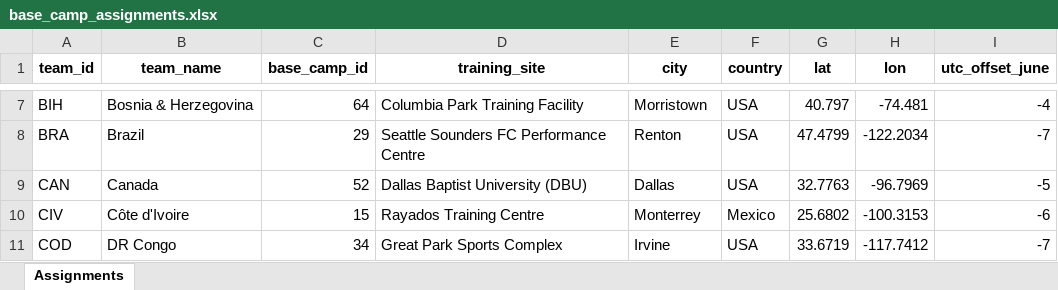
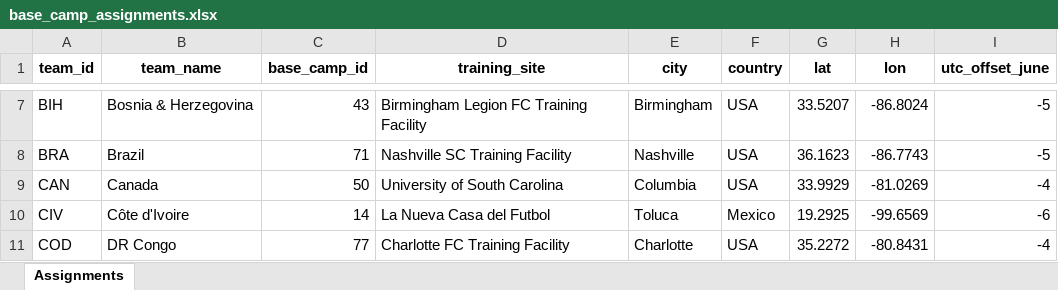
Before and after one commit to hamidnakhaei/FIFA2026CORS, an Excel workbook: output/base_camp_assignments.xlsx, sheet Assignments, drawn as a sheet; only a part is shown, gaps mark what is left out; values as stored, in another font and other column widths than the file's, no borders; the diff covers the shown part only; the diff names each change by its address in the sheet, - before the commit and + after, or states it on an @@ line.

```diff
--- a/output/base_camp_assignments.xlsx (sheet Assignments)
+++ b/output/base_camp_assignments.xlsx (sheet Assignments)
-C7 (base_camp_id): 64
+C7 (base_camp_id): 43
-D7 (training_site): Columbia Park Training Facility
+D7 (training_site): Birmingham Legion FC Training Facility
-E7 (city): Morristown
+E7 (city): Birmingham
-G7 (lat): 40.797
+G7 (lat): 33.5207
-H7 (lon): -74.481
+H7 (lon): -86.8024
-I7 (utc_offset_june): -4
+I7 (utc_offset_june): -5
-C8 (base_camp_id): 29
+C8 (base_camp_id): 71
-D8 (training_site): Seattle Sounders FC Performance Centre
+D8 (training_site): Nashville SC Training Facility
-E8 (city): Renton
+E8 (city): Nashville
-G8 (lat): 47.4799
+G8 (lat): 36.1623
-H8 (lon): -122.2034
+H8 (lon): -86.7743
-I8 (utc_offset_june): -7
+I8 (utc_offset_june): -5
-C9 (base_camp_id): 52
+C9 (base_camp_id): 50
-D9 (training_site): Dallas Baptist University (DBU)
+D9 (training_site): University of South Carolina
-E9 (city): Dallas
+E9 (city): Columbia
-G9 (lat): 32.7763
+G9 (lat): 33.9929
-H9 (lon): -96.7969
+H9 (lon): -81.0269
-I9 (utc_offset_june): -5
+I9 (utc_offset_june): -4
-C10 (base_camp_id): 15
+C10 (base_camp_id): 14
-D10 (training_site): Rayados Training Centre
+D10 (training_site): La Nueva Casa del Futbol
-E10 (city): Monterrey
+E10 (city): Toluca
-G10 (lat): 25.6802
+G10 (lat): 19.2925
-H10 (lon): -100.3153
+H10 (lon): -99.6569
-C11 (base_camp_id): 34
+C11 (base_camp_id): 77
-D11 (training_site): Great Park Sports Complex
+D11 (training_site): Charlotte FC Training Facility
-E11 (city): Irvine
+E11 (city): Charlotte
-G11 (lat): 33.6719
+G11 (lat): 35.2272
-H11 (lon): -117.7412
+H11 (lon): -80.8431
-I11 (utc_offset_june): -7
+I11 (utc_offset_june): -4
```
Also changed, not shown: 257 edited cells elsewhere in this sheet, output/optimized_schedule.xlsx, output/solution_metadata.xlsx, 6 other files.
